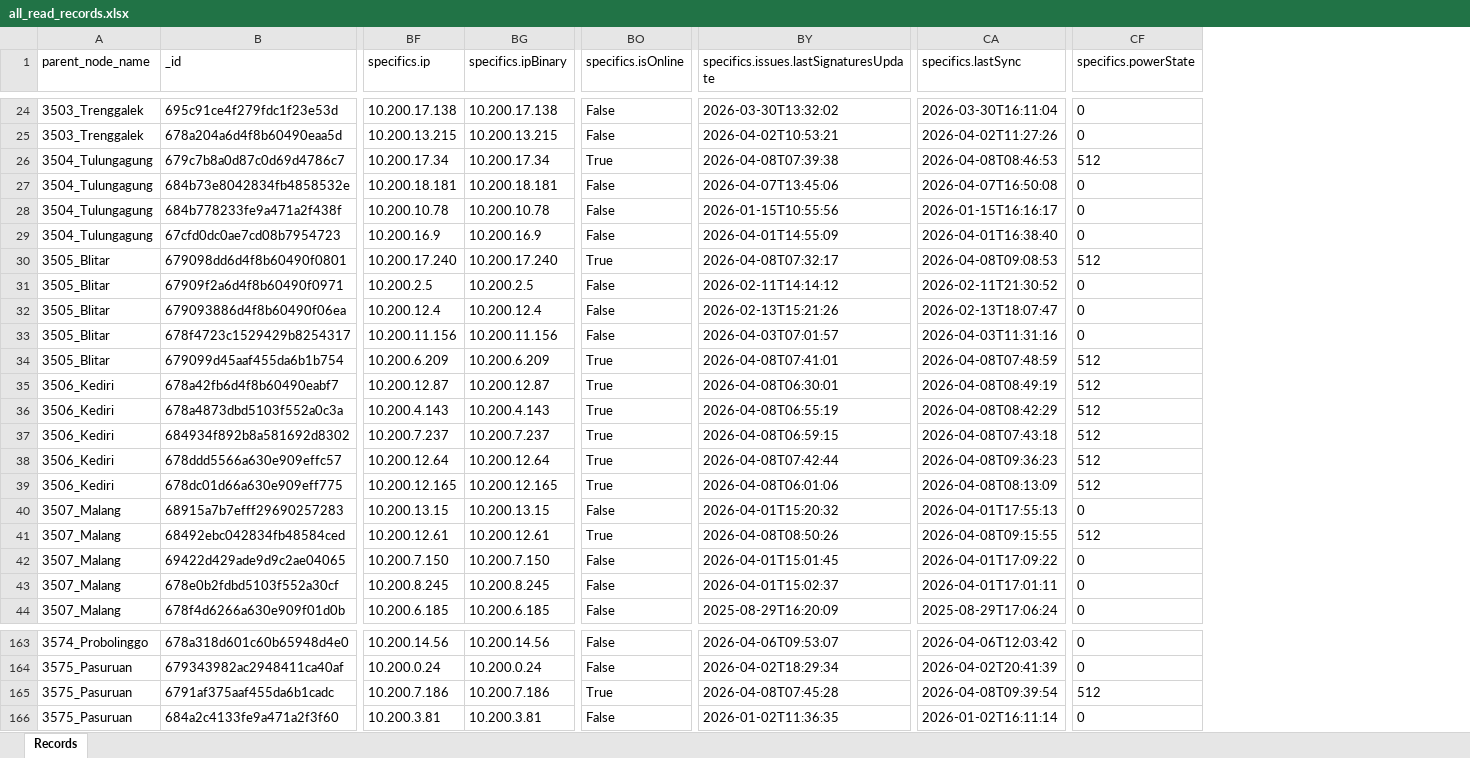
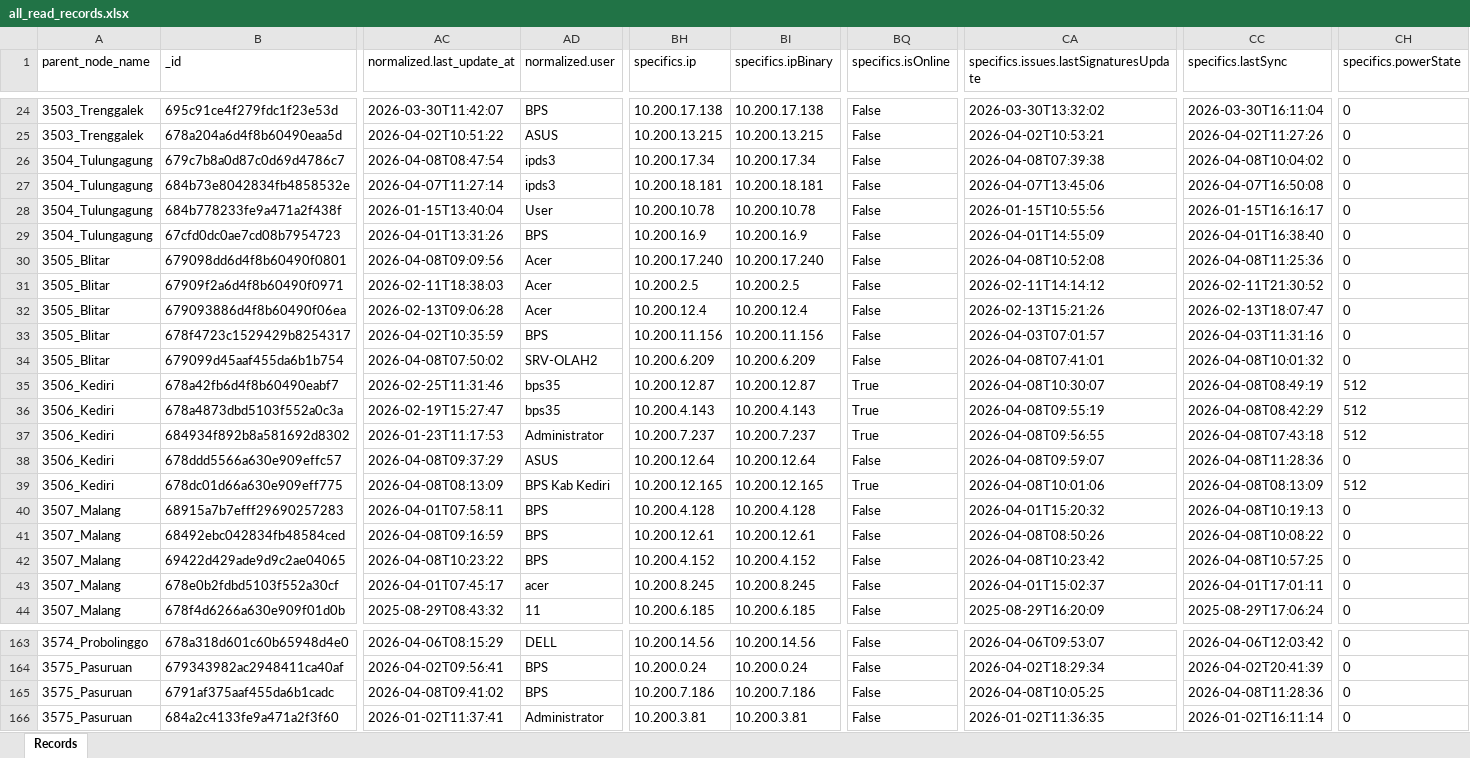
Before and after one commit to ZipoNamberwan/bitdefender-reminder, an Excel workbook: python_script/all_read_records.xlsx, sheet Records, drawn as a sheet; only a part is shown, gaps mark what is left out; values as stored, in another font and other column widths than the file's, no borders; addresses are those after the commit; the diff covers the shown part only; the diff names each change by its address in the sheet, - before the commit and + after, or states it on an @@ line.

```diff
--- a/python_script/all_read_records.xlsx (sheet Records)
+++ b/python_script/all_read_records.xlsx (sheet Records)
+column AC (normalized.last_update_at), rows 24-44: 2026-03-30T11:42:07 | 2026-04-02T10:51:22 | 2026-04-08T08:47:54 | 2026-04-07T11:27:14 | 2026-01-15T13:40:04 | 2026-04-01T13:31:26 | 2026-04-08T09:09:56 | 2026-02-11T18:38:03 | 2026-02-13T09:06:28 | 2026-04-02T10:35:59 | 2026-04-08T07:50:02 | 2026-02-25T11:31:46 | 2026-02-19T15:27:47 | 2026-01-23T11:17:53 | 2026-04-08T09:37:29 | 2026-04-08T08:13:09 | 2026-04-01T07:58:11 | 2026-04-08T09:16:59 | 2026-04-08T10:23:22 | 2026-04-01T07:45:17 | 2025-08-29T08:43:32; rows 163-166: 2026-04-06T08:15:29 | 2026-04-02T09:56:41 | 2026-04-08T09:41:02 | 2026-01-02T11:37:41
+column AD (normalized.user), rows 24-44: BPS | ASUS | ipds3 | ipds3 | User | BPS | Acer | Acer | Acer | BPS | SRV-OLAH2 | bps35 | bps35 | Administrator | ASUS | BPS Kab Kediri | BPS | BPS | BPS | acer | 11; rows 163-166: DELL | BPS | BPS | Administrator
-BQ26 (specifics.isOnline): True
+BQ26 (specifics.isOnline): False
-CC26 (specifics.lastSync): 2026-04-08T08:46:53
+CC26 (specifics.lastSync): 2026-04-08T10:04:02
-CH26 (specifics.powerState): 512
+CH26 (specifics.powerState): 0
-BQ30 (specifics.isOnline): True
+BQ30 (specifics.isOnline): False
-CA30: 2026-04-08T07:32:17
+CA30: 2026-04-08T10:52:08
-CC30 (specifics.lastSync): 2026-04-08T09:08:53
+CC30 (specifics.lastSync): 2026-04-08T11:25:36
-CH30 (specifics.powerState): 512
+CH30 (specifics.powerState): 0
-BQ34 (specifics.isOnline): True
+BQ34 (specifics.isOnline): False
-CC34 (specifics.lastSync): 2026-04-08T07:48:59
+CC34 (specifics.lastSync): 2026-04-08T10:01:32
-CH34 (specifics.powerState): 512
+CH34 (specifics.powerState): 0
-CA35: 2026-04-08T06:30:01
+CA35: 2026-04-08T10:30:07
-CA36: 2026-04-08T06:55:19
+CA36: 2026-04-08T09:55:19
-CA37: 2026-04-08T06:59:15
+CA37: 2026-04-08T09:56:55
-BQ38 (specifics.isOnline): True
+BQ38 (specifics.isOnline): False
-CA38: 2026-04-08T07:42:44
+CA38: 2026-04-08T09:59:07
-CC38 (specifics.lastSync): 2026-04-08T09:36:23
+CC38 (specifics.lastSync): 2026-04-08T11:28:36
-CH38 (specifics.powerState): 512
+CH38 (specifics.powerState): 0
-CA39: 2026-04-08T06:01:06
+CA39: 2026-04-08T10:01:06
-BH40 (specifics.ip): 10.200.13.15
+BH40 (specifics.ip): 10.200.4.128
-BI40 (specifics.ipBinary): 10.200.13.15
+BI40 (specifics.ipBinary): 10.200.4.128
-CC40 (specifics.lastSync): 2026-04-01T17:55:13
+CC40 (specifics.lastSync): 2026-04-08T10:19:13
-BQ41 (specifics.isOnline): True
+BQ41 (specifics.isOnline): False
-CC41 (specifics.lastSync): 2026-04-08T09:15:55
+CC41 (specifics.lastSync): 2026-04-08T10:08:22
-CH41 (specifics.powerState): 512
+CH41 (specifics.powerState): 0
-BH42 (specifics.ip): 10.200.7.150
+BH42 (specifics.ip): 10.200.4.152
-BI42 (specifics.ipBinary): 10.200.7.150
+BI42 (specifics.ipBinary): 10.200.4.152
-CA42: 2026-04-01T15:01:45
+CA42: 2026-04-08T10:23:42
-CC42 (specifics.lastSync): 2026-04-01T17:09:22
+CC42 (specifics.lastSync): 2026-04-08T10:57:25
-BQ165 (specifics.isOnline): True
+BQ165 (specifics.isOnline): False
-CA165: 2026-04-08T07:45:28
+CA165: 2026-04-08T10:05:25
-CC165 (specifics.lastSync): 2026-04-08T09:39:54
+CC165 (specifics.lastSync): 2026-04-08T11:28:36
-CH165 (specifics.powerState): 512
+CH165 (specifics.powerState): 0
```
Also changed, not shown: 180 edited cells elsewhere in this sheet, 6 other files.
